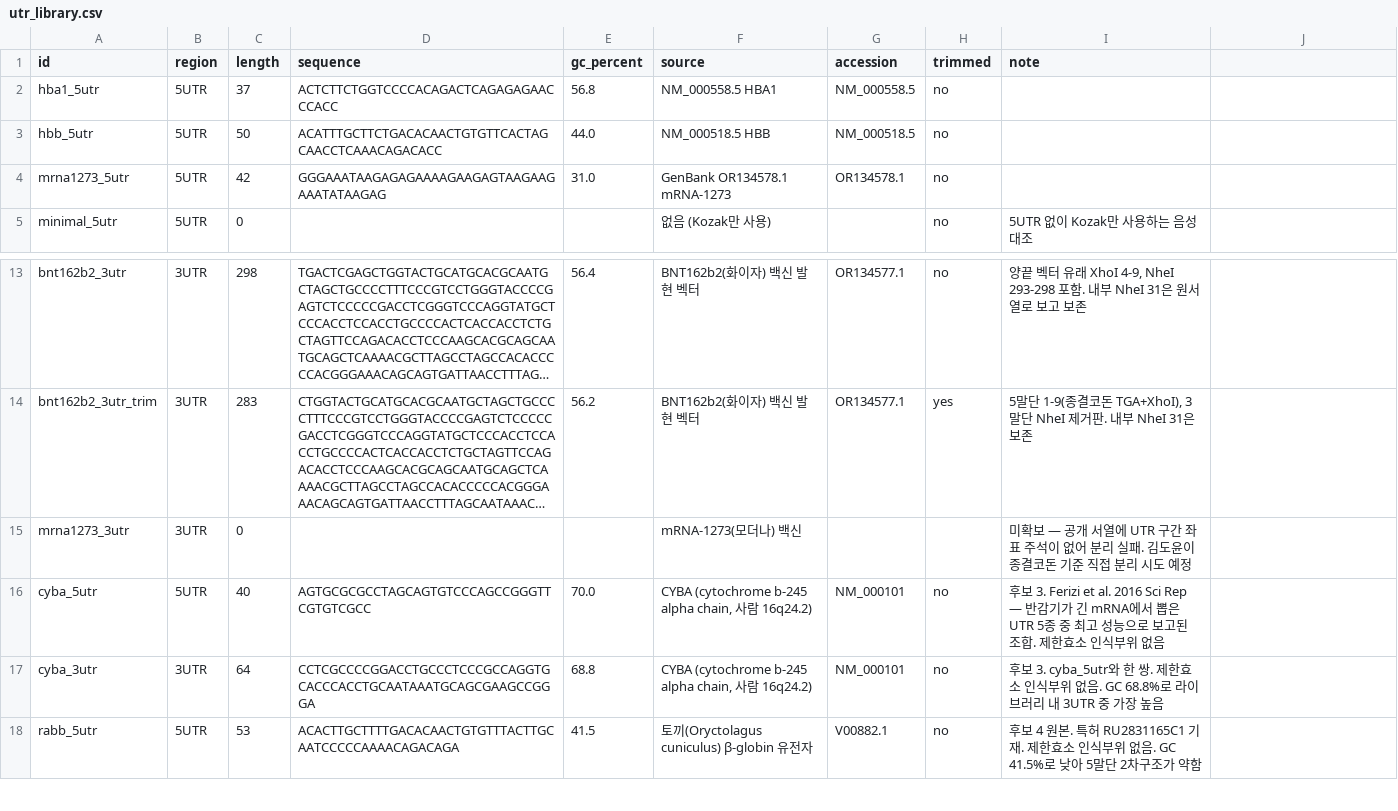
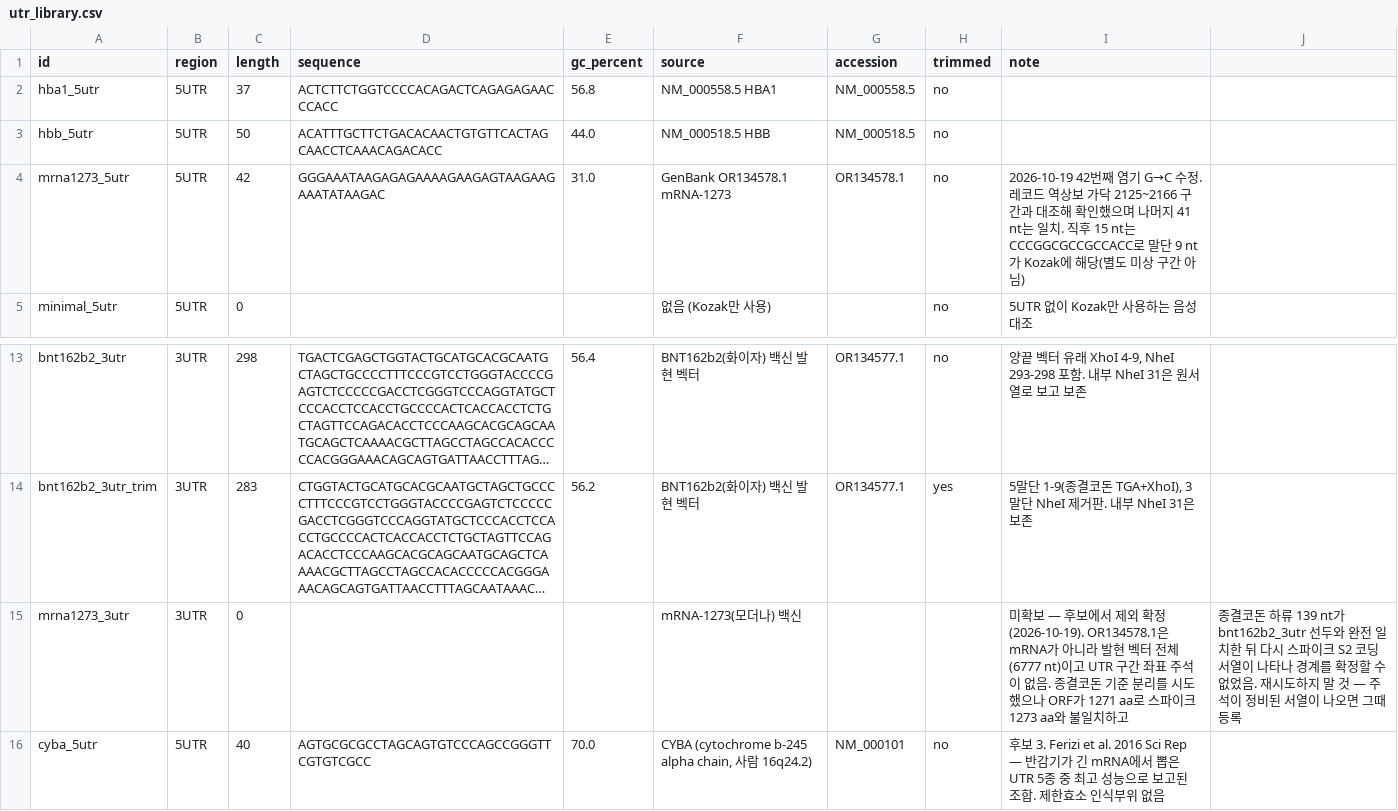
Before and after one commit to albertkim0909/cftr-mrna, a CSV file: cftr-mrna/data/elements/utr_library.csv, drawn as a sheet; only a part is shown, gaps mark what is left out; the shorter side is filled out with more unchanged rows; long unchanged cells end in …; the diff names each change by its address in the sheet, - before the commit and + after, or states it on an @@ line.

```diff
--- a/cftr-mrna/data/elements/utr_library.csv
+++ b/cftr-mrna/data/elements/utr_library.csv
-D4 (sequence): GGGAAATAAGAGAGAAAAGAAGAGTAAGAAGAAATATAAGAG
+D4 (sequence): GGGAAATAAGAGAGAAAAGAAGAGTAAGAAGAAATATAAGAC
-I4 (note): (empty)
+I4 (note): 2026-10-19 42번째 염기 G→C 수정. 레코드 역상보 가닥 2125~2166 구간과 대조해 확인했으며 나머지 41 nt는 일치. 직후 15 nt는 CCCGGCGCCGCCACC로 말단 9 nt가 Kozak에 해당(별도 미상 구간 아님)
-I15 (note): …확보 — 공개 서열에 UTR 구간 좌표 주석이 없어 분리 실패. 김도윤이 종결코돈 기준 직접 분리 시도 예정
+I15 (note): …확보 — 후보에서 제외 확정(2026-10-19). OR134578.1은 mRNA가 아니라 발현 벡터 전체(6777 nt)이고 UTR 구간 좌표 주석이 없음. 종결코돈 기준 분리를 시도했으나 ORF가 1271 aa로 스파이크 1273 aa와 불일치하고
-J15: (empty)
+J15: 종결코돈 하류 139 nt가 bnt162b2_3utr 선두와 완전 일치한 뒤 다시 스파이크 S2 코딩 서열이 나타나 경계를 확정할 수 없었음. 재시도하지 말 것 — 주석이 정비된 서열이 나오면 그때 등록
```
